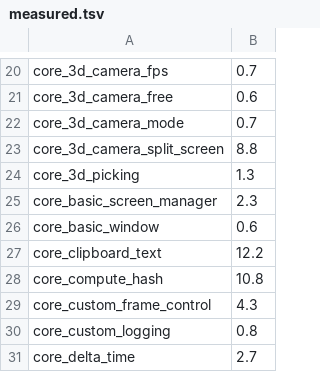
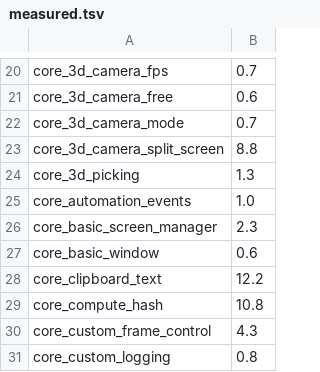
Before and after one commit to EggyStudio/3DEngine, a TSV file: 3DEngine.Examples/measured.tsv, drawn as a sheet; only a part is shown, gaps mark what is left out; the shorter side is filled out with more unchanged rows; the diff names each change by its address in the sheet, - before the commit and + after, or states it on an @@ line.

```diff
--- a/3DEngine.Examples/measured.tsv
+++ b/3DEngine.Examples/measured.tsv
+row 25: core_automation_events | 1.0
```
Also changed, not shown: 23 other files.
